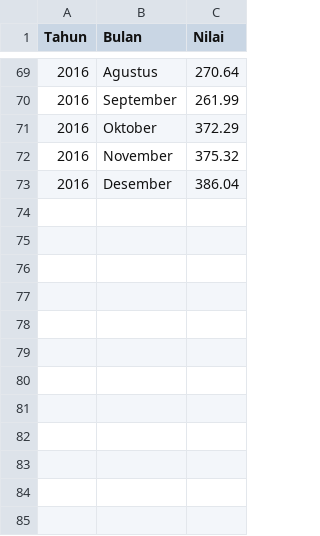
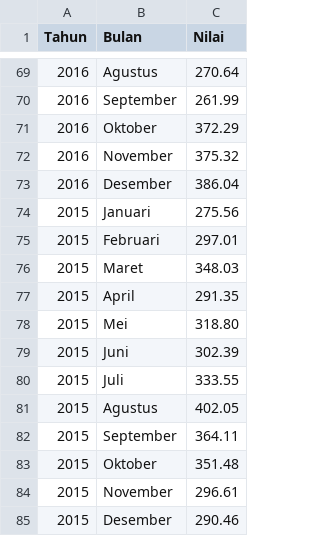
Before and after one commit to eazycchi/animatedBarChart, a CSV file: datasets/20152021tahun.csv, drawn as a sheet; only a part is shown, gaps mark what is left out.

Commit message:
fixed data 2015-2021

```diff
--- a/datasets/20152021tahun.csv
+++ b/datasets/20152021tahun.csv
@@ -73 +73,13 @@ Tahun,Bulan,Nilai
 2016,Desember,386.04
+2015,Januari,275.56
+2015,Februari,297.01
+2015,Maret,348.03
+2015,April,291.35
+2015,Mei,318.80
+2015,Juni,302.39
+2015,Juli,333.55
+2015,Agustus,402.05
+2015,September,364.11
+2015,Oktober,351.48
+2015,November,296.61
+2015,Desember,290.46
```
Also changed, not shown: 1 other file.
